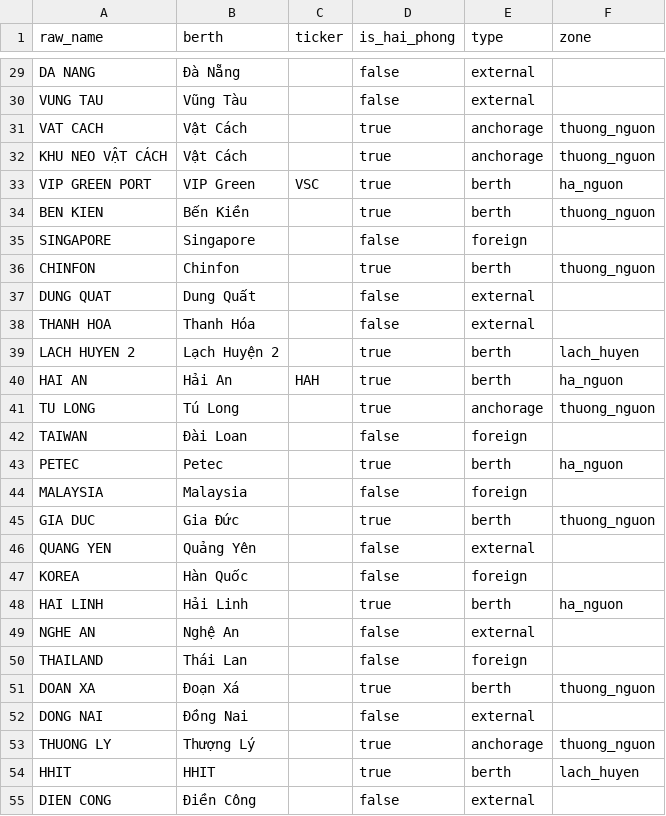
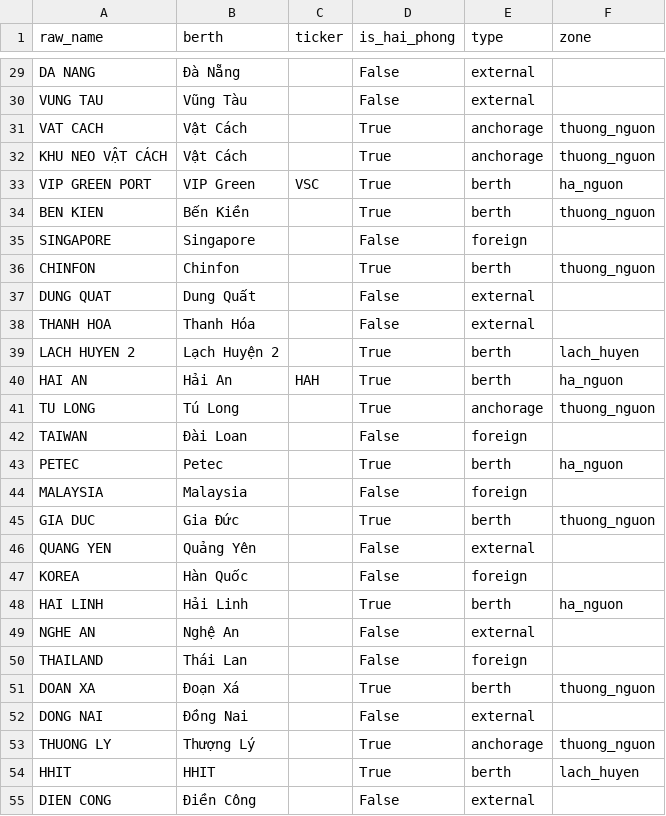
Before and after one commit to BrosPartners/hp-ship-schedule, a CSV file: data/berth_map.csv, drawn as a sheet; only a part is shown, gaps mark what is left out; the diff covers the shown part only; the diff names each change by its address in the sheet, - before the commit and + after, or states it on an @@ line.

```diff
--- a/data/berth_map.csv
+++ b/data/berth_map.csv
-D29:D30 (is_hai_phong): false
+D29:D30 (is_hai_phong): False
-D31:D34 (is_hai_phong): true
+D31:D34 (is_hai_phong): True
-D35 (is_hai_phong): false
+D35 (is_hai_phong): False
-D36 (is_hai_phong): true
+D36 (is_hai_phong): True
-D37:D38 (is_hai_phong): false
+D37:D38 (is_hai_phong): False
-D39:D41 (is_hai_phong): true
+D39:D41 (is_hai_phong): True
-D42 (is_hai_phong): false
+D42 (is_hai_phong): False
-D43 (is_hai_phong): true
+D43 (is_hai_phong): True
-D44 (is_hai_phong): false
+D44 (is_hai_phong): False
-D45 (is_hai_phong): true
+D45 (is_hai_phong): True
-D46:D47 (is_hai_phong): false
+D46:D47 (is_hai_phong): False
-D48 (is_hai_phong): true
+D48 (is_hai_phong): True
-D49:D50 (is_hai_phong): false
+D49:D50 (is_hai_phong): False
-D51 (is_hai_phong): true
+D51 (is_hai_phong): True
-D52 (is_hai_phong): false
+D52 (is_hai_phong): False
-D53:D54 (is_hai_phong): true
+D53:D54 (is_hai_phong): True
-D55 (is_hai_phong): false
+D55 (is_hai_phong): False
```
Also changed, not shown: 136 edited cells elsewhere in this file, 46 other files.
